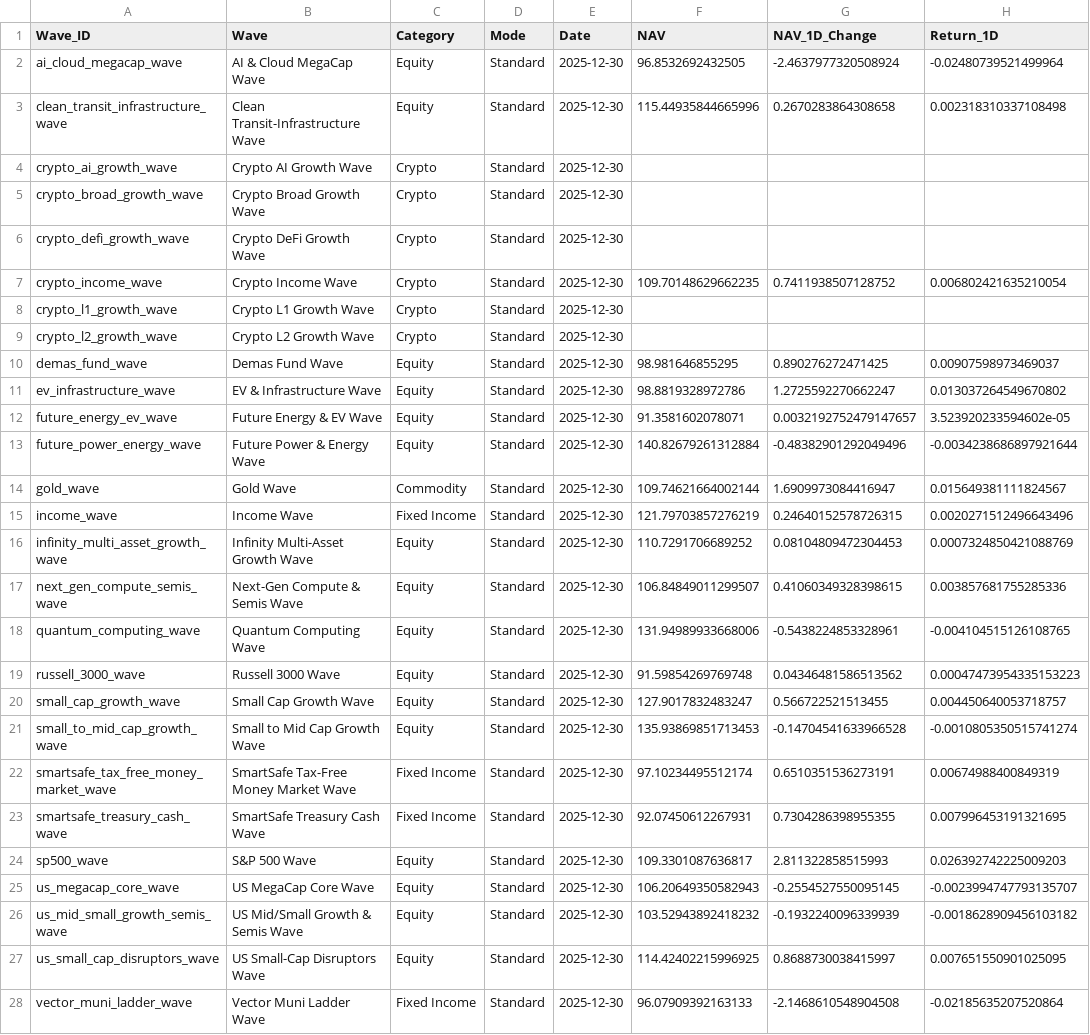
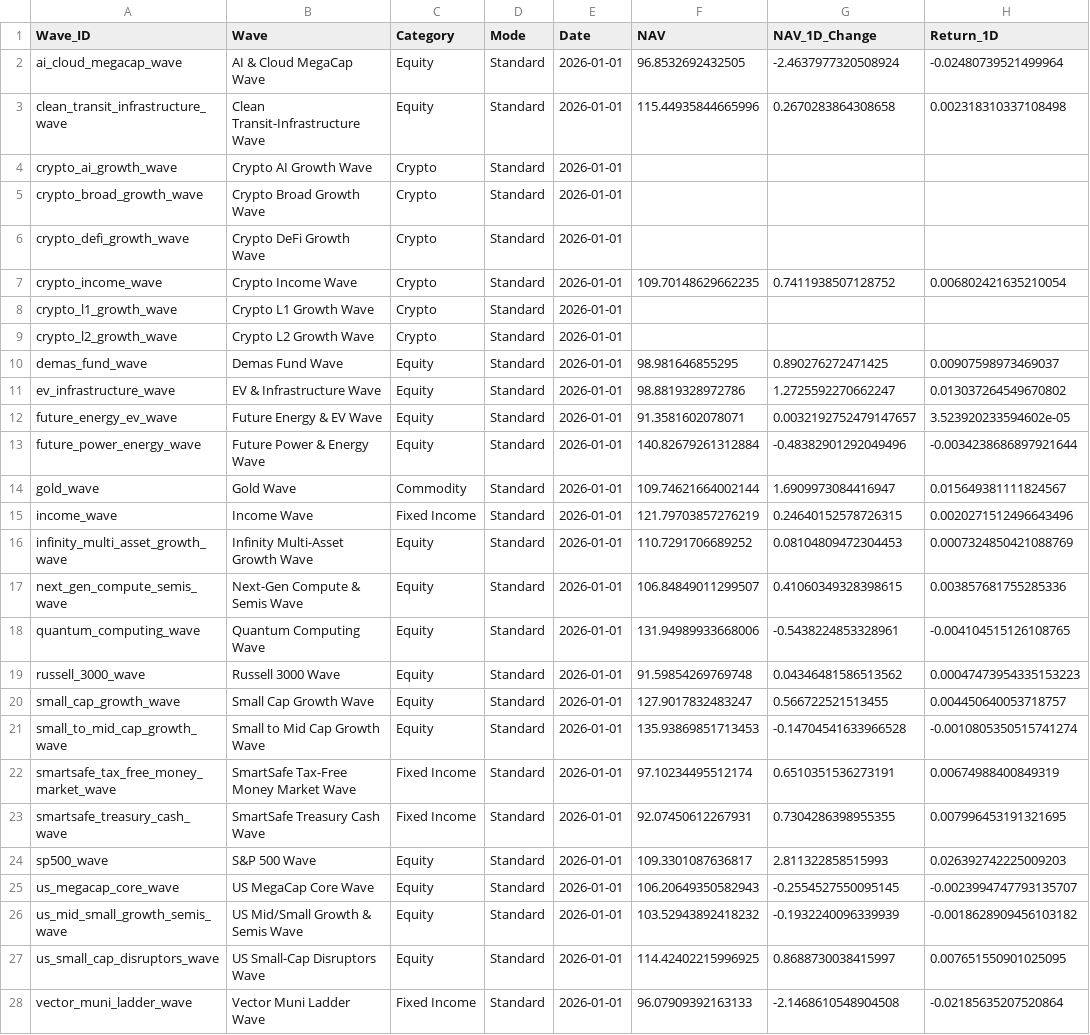
Before and after one commit to jasonheldman-creator/Waves-Simple, a CSV file: data/live_snapshot.csv, drawn as a sheet; only a part is shown; the diff covers the shown part only; the diff names each change by its address in the sheet, - before the commit and + after, or states it on an @@ line.

```diff
--- a/data/live_snapshot.csv
+++ b/data/live_snapshot.csv
-E2:E28 (Date): 2025-12-30
+E2:E28 (Date): 2026-01-01
```
Also changed, not shown: 1 edited cell elsewhere in this file, data/broken_tickers.csv, 3 other files.
